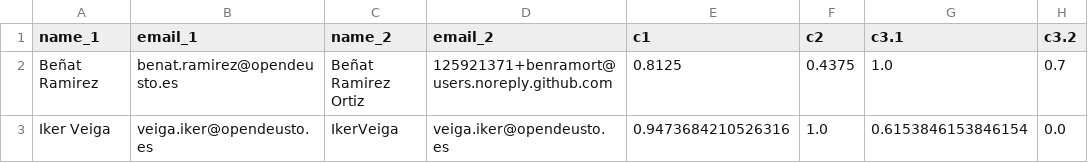
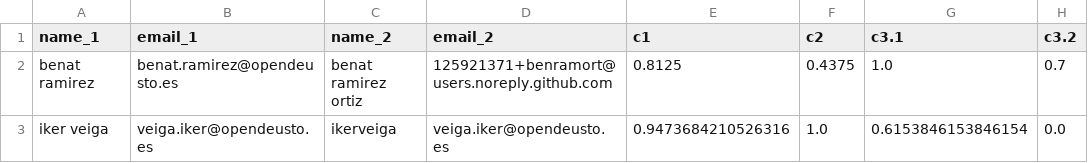
Before and after one commit to benramort/SDMO_Project, a CSV file: results/devs_similarity_t=0.7.csv, drawn as a sheet; only a part is shown; the diff names each change by its address in the sheet, - before the commit and + after, or states it on an @@ line.

```diff
--- a/results/devs_similarity_t=0.7.csv
+++ b/results/devs_similarity_t=0.7.csv
-A2 (name_1): Beñat Ramirez
+A2 (name_1): benat ramirez
-C2 (name_2): Beñat Ramirez Ortiz
+C2 (name_2): benat ramirez ortiz
-A3 (name_1): Iker Veiga
+A3 (name_1): iker veiga
-C3 (name_2): IkerVeiga
+C3 (name_2): ikerveiga
```
Also changed, not shown: results/devs_similarity.csv, 6 other files.
